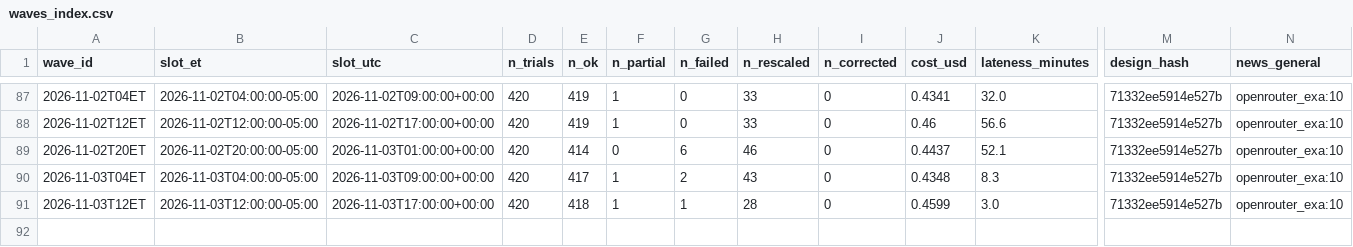
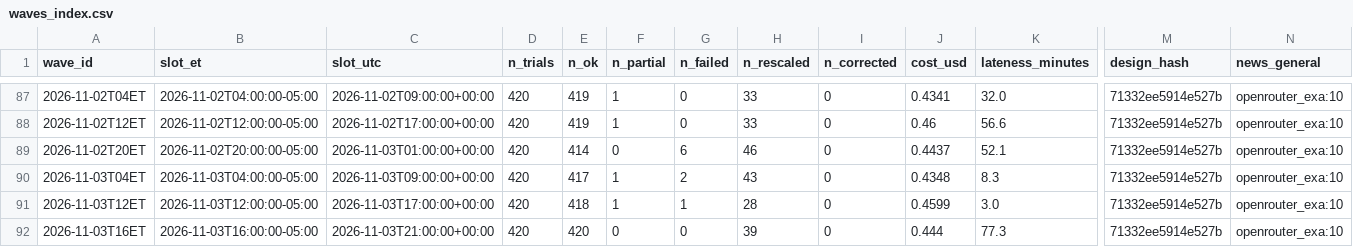
Before and after one commit to alizarif/hf-ai-inflation-expectations, a CSV file: data/waves_index.csv, drawn as a sheet; only a part is shown, gaps mark what is left out; rows hold the shown columns only; the diff names each change by its address in the sheet, - before the commit and + after, or states it on an @@ line.

```diff
--- a/data/waves_index.csv
+++ b/data/waves_index.csv
+row 92: 2026-11-03T16ET | 2026-11-03T16:00:00-05:00 | 2026-11-03T21:00:00+00:00 | 420 | 420 | 0 | 0 | 39 | 0 | 0.444 | 77.3 | 71332ee5914e527b | openrouter_exa:10
```
Also changed, not shown: 15 other files.
